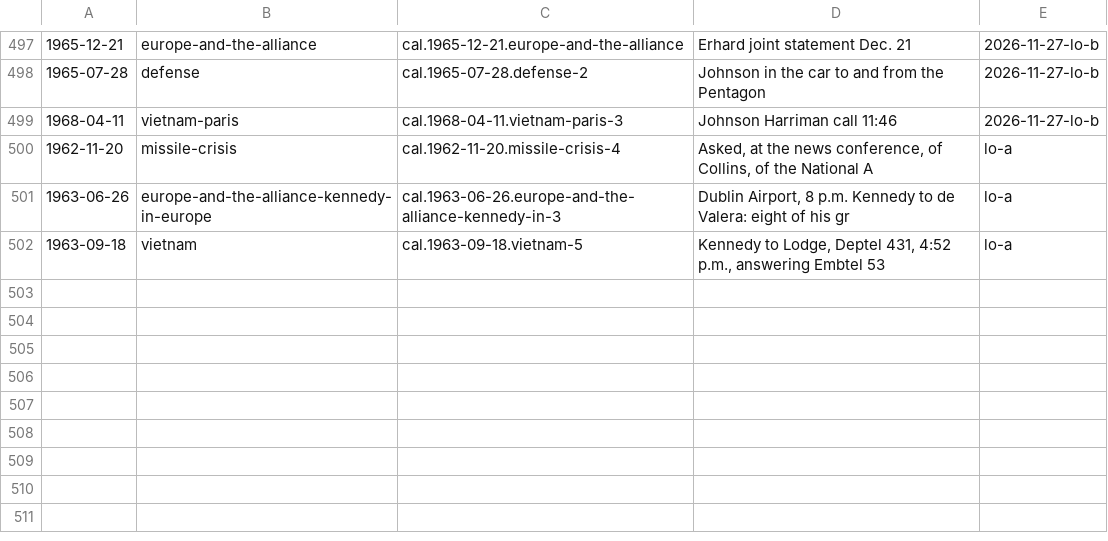
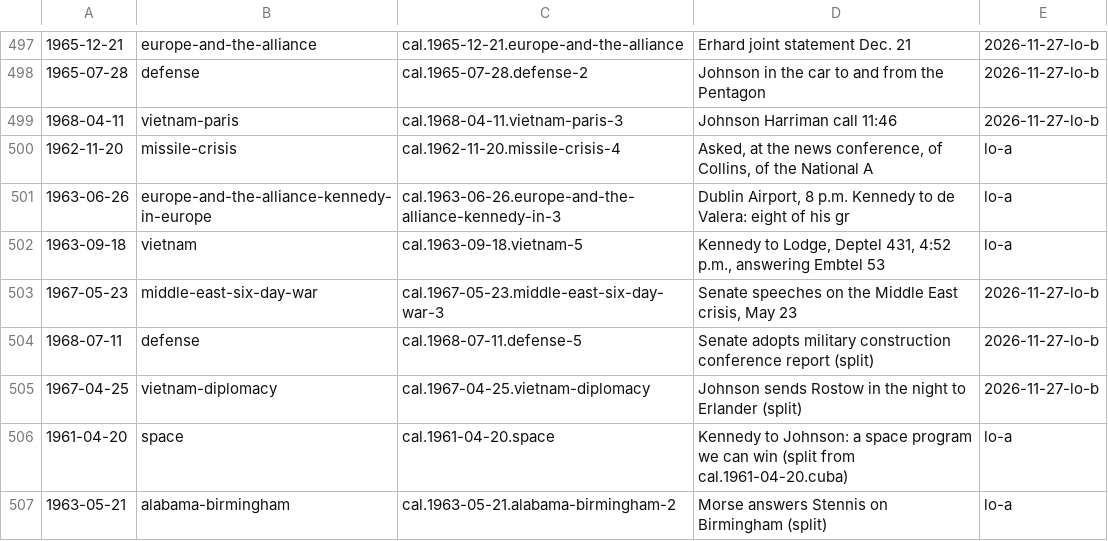
Before and after one commit to Impending2223/bib, a TSV file: inbox/new-entries.tsv, drawn as a sheet; only a part is shown, gaps mark what is left out.

```diff
--- a/inbox/new-entries.tsv
+++ b/inbox/new-entries.tsv
@@ -502 +502,6 @@
 1963-09-18	vietnam	cal.1963-09-18.vietnam-5	Kennedy to Lodge, Deptel 431, 4:52 p.m., answering Embtel 53	lo-a
+1967-05-23	middle-east-six-day-war	cal.1967-05-23.middle-east-six-day-war-3	Senate speeches on the Middle East crisis, May 23	2026-11-27-lo-b
+1968-07-11	defense	cal.1968-07-11.defense-5	Senate adopts military construction conference report (split)	2026-11-27-lo-b
+1967-04-25	vietnam-diplomacy	cal.1967-04-25.vietnam-diplomacy	Johnson sends Rostow in the night to Erlander (split)	2026-11-27-lo-b
+1961-04-20	space	cal.1961-04-20.space	Kennedy to Johnson: a space program we can win (split from cal.1961-04-20.cuba)	lo-a
+1963-05-21	alabama-birmingham	cal.1963-05-21.alabama-birmingham-2	Morse answers Stennis on Birmingham (split)	lo-a
```
Also changed, not shown: 2 other files.
